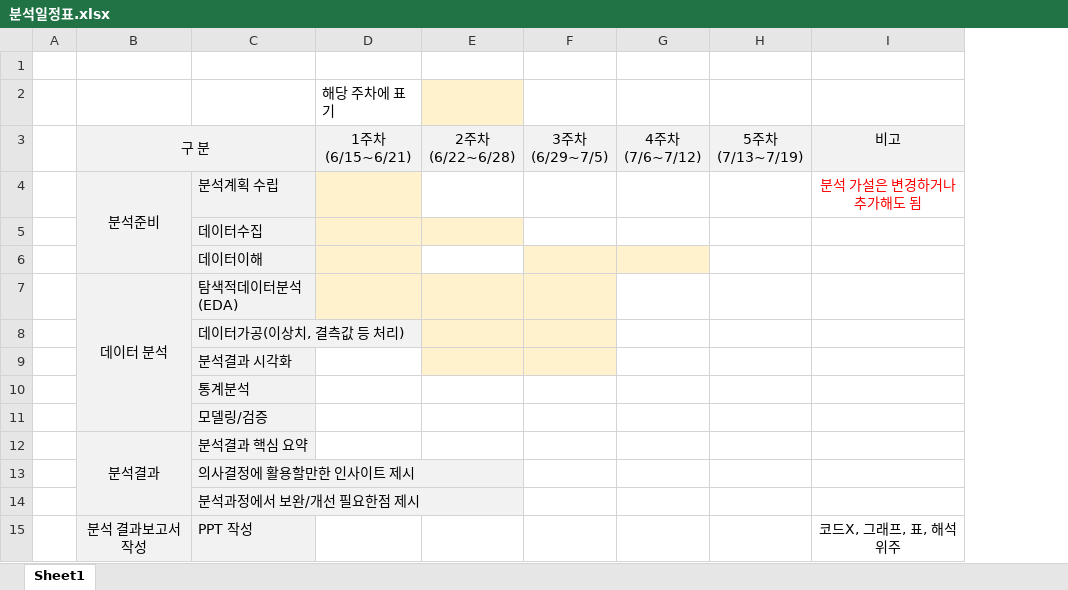
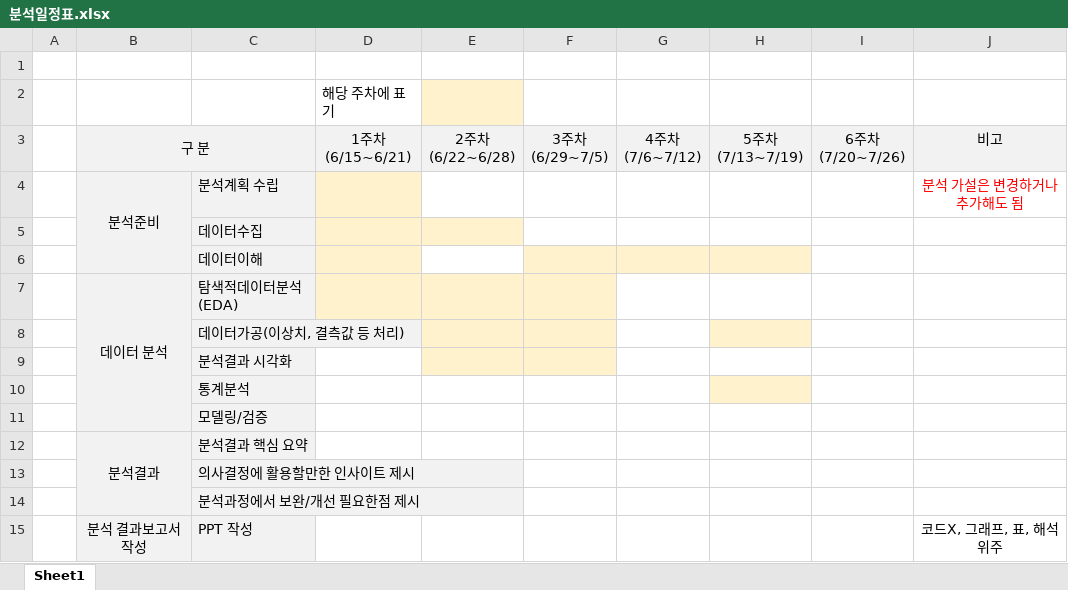
Before and after one commit to jisooyoon22/cw_data, an Excel workbook: 윤지수/분석일정표.xlsx, sheet Sheet1, drawn as a sheet; values as stored, in another font and other column widths than the file's, no borders; ↵ is a line break in a cell; the diff names each change by its address in the sheet, - before the commit and + after, or states it on an @@ line.

```diff
--- a/윤지수/분석일정표.xlsx (sheet Sheet1)
+++ b/윤지수/분석일정표.xlsx (sheet Sheet1)
+column I, row 3: 6주차 ↵ (7/20~7/26)
-H6 fill: none
+H6 fill: #FFF2CC
-H8 fill: none
+H8 fill: #FFF2CC
-H10 fill: none
+H10 fill: #FFF2CC
```
Also changed, not shown: 1 other file.
